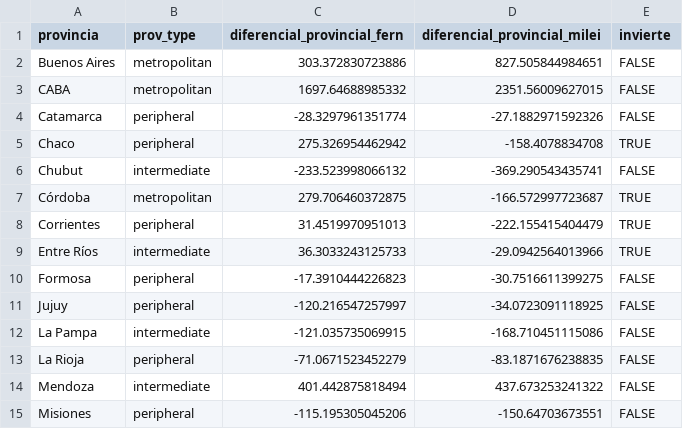
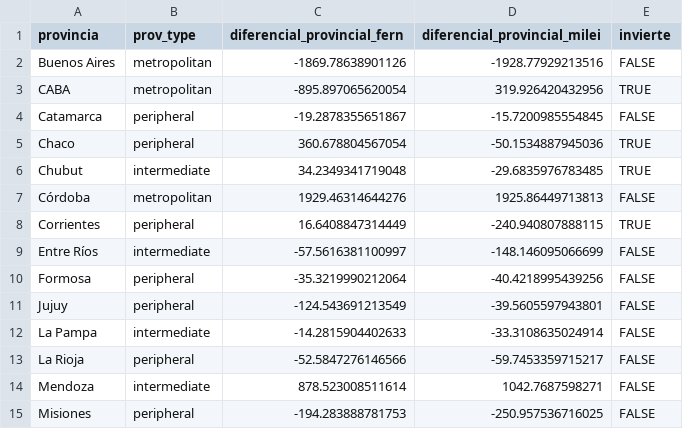
Before and after one commit to debianalt/simplifications, a CSV file: salidas/shift_share_comparacion.csv, drawn as a sheet; only a part is shown; the diff covers the shown part only.

```diff
--- a/salidas/shift_share_comparacion.csv
+++ b/salidas/shift_share_comparacion.csv
@@ -1,15 +1,15 @@
 "provincia","prov_type","diferencial_provincial_fern","diferencial_provincial_milei","invierte"
-"Buenos Aires","metropolitan",303.372830723886,827.505844984651,FALSE
-"CABA","metropolitan",1697.64688985332,2351.56009627015,FALSE
-"Catamarca","peripheral",-28.3297961351774,-27.1882971592326,FALSE
-"Chaco","peripheral",275.326954462942,-158.4078834708,TRUE
-"Chubut","intermediate",-233.523998066132,-369.290543435741,FALSE
-"Córdoba","metropolitan",279.706460372875,-166.572997723687,TRUE
-"Corrientes","peripheral",31.4519970951013,-222.155415404479,TRUE
-"Entre Ríos","intermediate",36.3033243125733,-29.0942564013966,TRUE
-"Formosa","peripheral",-17.3910444226823,-30.7516611399275,FALSE
-"Jujuy","peripheral",-120.216547257997,-34.0723091118925,FALSE
-"La Pampa","intermediate",-121.035735069915,-168.710451115086,FALSE
-"La Rioja","peripheral",-71.0671523452279,-83.1871676238835,FALSE
-"Mendoza","intermediate",401.442875818494,437.673253241322,FALSE
-"Misiones","peripheral",-115.195305045206,-150.64703673551,FALSE
+"Buenos Aires","metropolitan",-1869.78638901126,-1928.77929213516,FALSE
+"CABA","metropolitan",-895.897065620054,319.926420432956,TRUE
+"Catamarca","peripheral",-19.2878355651867,-15.7200985554845,FALSE
+"Chaco","peripheral",360.678804567054,-50.1534887945036,TRUE
+"Chubut","intermediate",34.2349341719048,-29.6835976783485,TRUE
+"Córdoba","metropolitan",1929.46314644276,1925.86449713813,FALSE
+"Corrientes","peripheral",16.6408847314449,-240.940807888115,TRUE
+"Entre Ríos","intermediate",-57.5616381100997,-148.146095066699,FALSE
+"Formosa","peripheral",-35.3219990212064,-40.4218995439256,FALSE
+"Jujuy","peripheral",-124.543691213549,-39.5605597943801,FALSE
+"La Pampa","intermediate",-14.2815904402633,-33.3108635024914,FALSE
+"La Rioja","peripheral",-52.5847276146566,-59.7453359715217,FALSE
+"Mendoza","intermediate",878.523008511614,1042.7687598271,FALSE
+"Misiones","peripheral",-194.283888781753,-250.957536716025,FALSE
```
Also changed, not shown: 24 edited cells elsewhere in this file, salidas/shift_share_fernandez.csv, salidas/shift_share_milei.csv, 6 other files.
